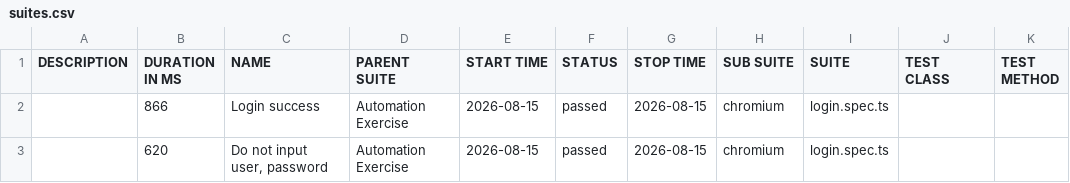
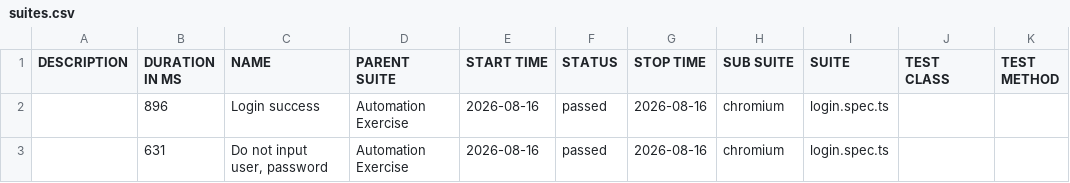
Before and after one commit to Toanncan/automation-exercise-ts, a CSV file: data/suites.csv, drawn as a sheet.

```diff
--- a/data/suites.csv
+++ b/data/suites.csv
@@ -1,3 +1,3 @@
 "DESCRIPTION","DURATION IN MS","NAME","PARENT SUITE","START TIME","STATUS","STOP TIME","SUB SUITE","SUITE","TEST CLASS","TEST METHOD"
-"","866","Login success","Automation Exercise","2026-08-15","passed","2026-08-15","chromium","login.spec.ts","",""
-"","620","Do not input user, password","Automation Exercise","2026-08-15","passed","2026-08-15","chromium","login.spec.ts","",""
+"","896","Login success","Automation Exercise","2026-08-16","passed","2026-08-16","chromium","login.spec.ts","",""
+"","631","Do not input user, password","Automation Exercise","2026-08-16","passed","2026-08-16","chromium","login.spec.ts","",""
```
Also changed, not shown: 27 other files.
